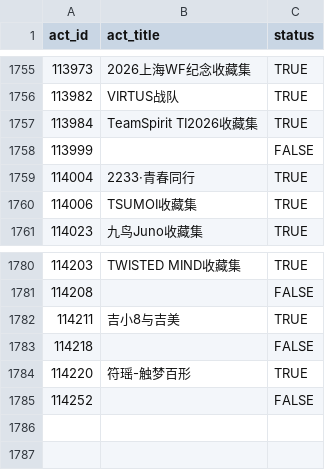
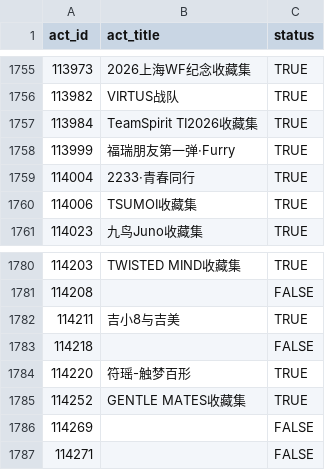
Before and after one commit to CaleyGoldue/bilibili-collections-archive, a CSV file: result_collect-act_id.csv, drawn as a sheet; only a part is shown, gaps mark what is left out.

Commit message:
Add files via upload

```diff
--- a/result_collect-act_id.csv
+++ b/result_collect-act_id.csv
@@ -1757,3 +1757,3 @@
 113984,TeamSpirit TI2026收藏集,TRUE
-113999,,FALSE
+113999,福瑞朋友第一弹·Furry,TRUE
 114004,2233·青春同行,TRUE
@@ -1784,2 +1784,4 @@
 114220,符瑶-触梦百形,TRUE
-114252,,FALSE
+114252,GENTLE MATES收藏集,TRUE
+114269,,FALSE
+114271,,FALSE
```
